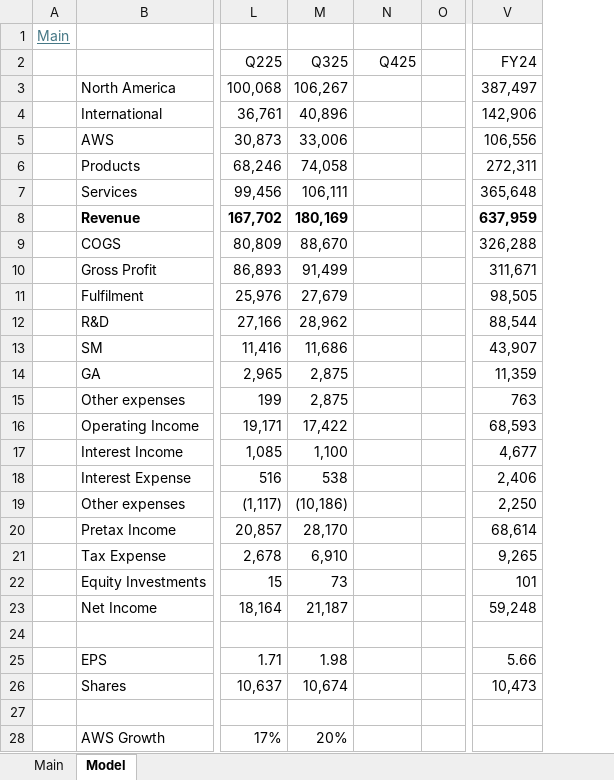
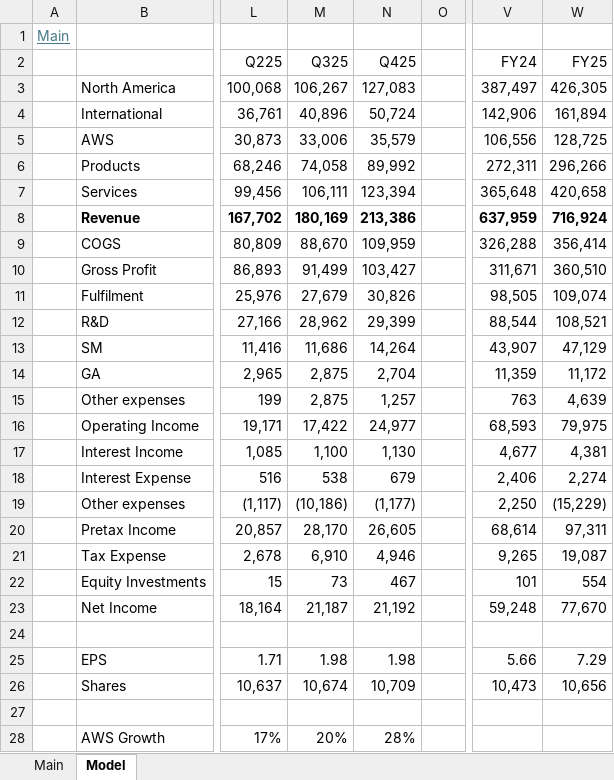
Before and after one commit to oscarsettje/Models, an Excel workbook: AMZN.xlsx, sheet Model, drawn as a sheet; only a part is shown, gaps mark what is left out; values as stored, in another font and other column widths than the file's, no borders; the diff covers the shown part only; the diff names each change by its address in the sheet, - before the commit and + after, or states it on an @@ line.

```diff
--- a/AMZN.xlsx (sheet Model)
+++ b/AMZN.xlsx (sheet Model)
+column W (FY25), rows 3-26: 426,305 | 161,894 | 128,725 | 296,266 | 420,658 | 716,924 | 356,414 | 360,510 | 109,074 | 108,521 | 47,129 | 11,172 | 4,639 | 79,975 | 4,381 | 2,274 | (15,229) | 97,311 | 19,087 | 554 | 77,670 |  | 7.29 | 10,656
-N3 (Q425): (empty)
+N3 (Q425): 127,083
-N4 (Q425): (empty)
+N4 (Q425): 50,724
-N5 (Q425): (empty)
+N5 (Q425): 35,579
-N6 (Q425): (empty)
+N6 (Q425): 89,992
-N7 (Q425): (empty)
+N7 (Q425): 123,394
-N8 (Q425): (empty)
+N8 (Q425): 213,386
-N9 (Q425): (empty)
+N9 (Q425): 109,959
-N10 (Q425): (empty)
+N10 (Q425): 103,427
-N11 (Q425): (empty)
+N11 (Q425): 30,826
-N12 (Q425): (empty)
+N12 (Q425): 29,399
-N13 (Q425): (empty)
+N13 (Q425): 14,264
-N14 (Q425): (empty)
+N14 (Q425): 2,704
-N15 (Q425): (empty)
+N15 (Q425): 1,257
-N16 (Q425): (empty)
+N16 (Q425): 24,977
-N17 (Q425): (empty)
+N17 (Q425): 1,130
-N18 (Q425): (empty)
+N18 (Q425): 679
-N19 (Q425): (empty)
+N19 (Q425): (1,177)
-N20 (Q425): (empty)
+N20 (Q425): 26,605
-N21 (Q425): (empty)
+N21 (Q425): 4,946
-N22 (Q425): (empty)
+N22 (Q425): 467
-N23 (Q425): (empty)
+N23 (Q425): 21,192
-N25 (Q425): (empty)
+N25 (Q425): 1.98
-N26 (Q425): (empty)
+N26 (Q425): 10,709
-N28 (Q425): (empty)
+N28 (Q425): 28%
```
Also changed, not shown: 6 edited cells elsewhere in this sheet, sheet Main, GOOG.xlsx, GOOS.xlsx, 5 other files.
